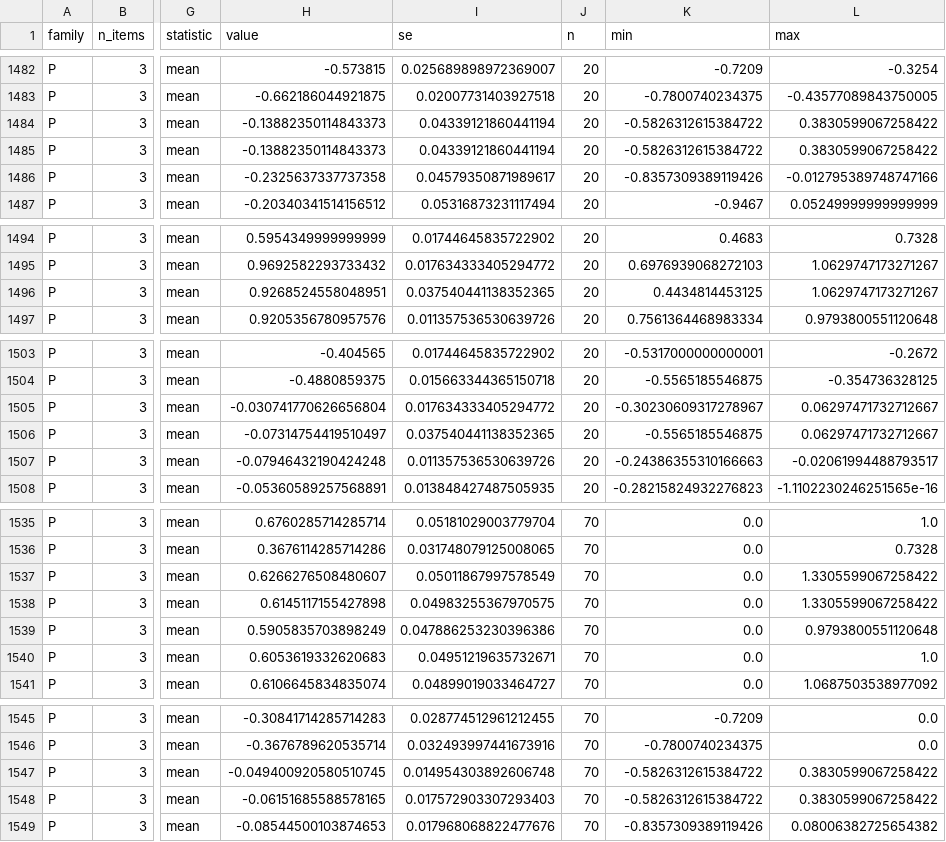
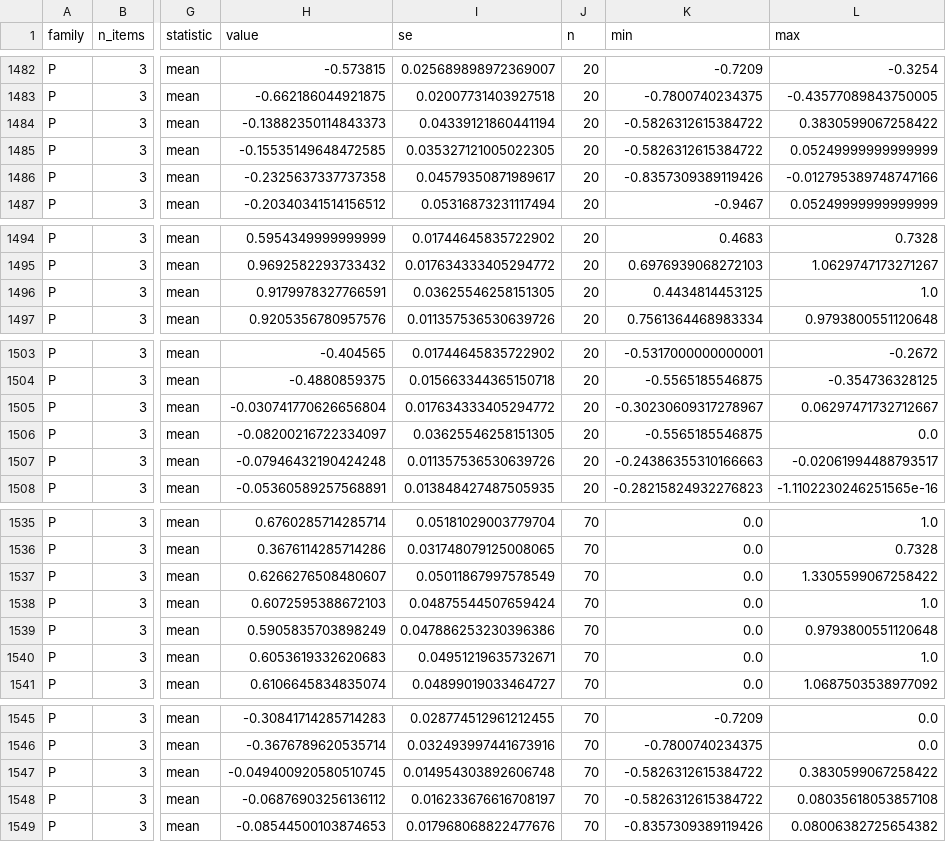
Before and after one commit to arvizu-god/dgssp, a CSV file: paper/data/sim_cells.csv, drawn as a sheet; only a part is shown, gaps mark what is left out; the diff covers the shown part only; the diff names each change by its address in the sheet, - before the commit and + after, or states it on an @@ line.

```diff
--- a/paper/data/sim_cells.csv
+++ b/paper/data/sim_cells.csv
-H1485 (value): -0.13882350114843373
+H1485 (value): -0.15535149648472585
-I1485 (se): 0.04339121860441194
+I1485 (se): 0.035327121005022305
-L1485 (max): 0.3830599067258422
+L1485 (max): 0.05249999999999999
-H1496 (value): 0.9268524558048951
+H1496 (value): 0.9179978327766591
-I1496 (se): 0.037540441138352365
+I1496 (se): 0.03625546258151305
-L1496 (max): 1.0629747173271267
+L1496 (max): 1.0
-H1506 (value): -0.07314754419510497
+H1506 (value): -0.08200216722334097
-I1506 (se): 0.037540441138352365
+I1506 (se): 0.03625546258151305
-L1506 (max): 0.06297471732712667
+L1506 (max): 0.0
-H1538 (value): 0.6145117155427898
+H1538 (value): 0.6072595388672103
-I1538 (se): 0.04983255367970575
+I1538 (se): 0.04875544507659424
-L1538 (max): 1.3305599067258422
+L1538 (max): 1.0
-H1548 (value): -0.06151685588578165
+H1548 (value): -0.06876903256136112
-I1548 (se): 0.017572903307293403
+I1548 (se): 0.016233676616708197
-L1548 (max): 0.3830599067258422
+L1548 (max): 0.08035618053857108
```
Also changed, not shown: 105 edited cells elsewhere in this file, paper/data/hw_records.csv, paper/data/hw_records_2026-10-28.csv, 16 other files.
